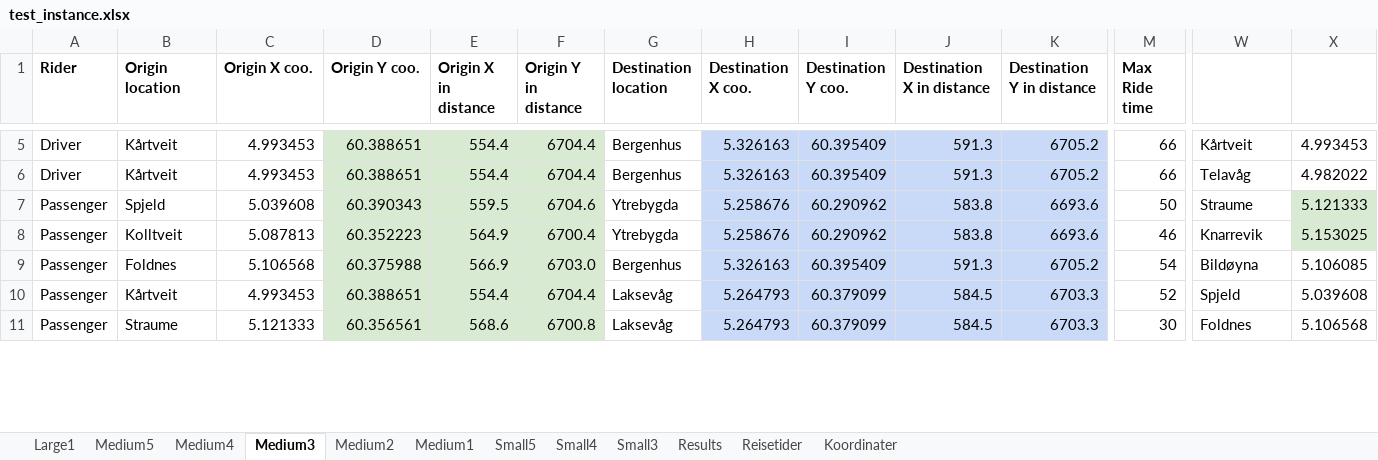
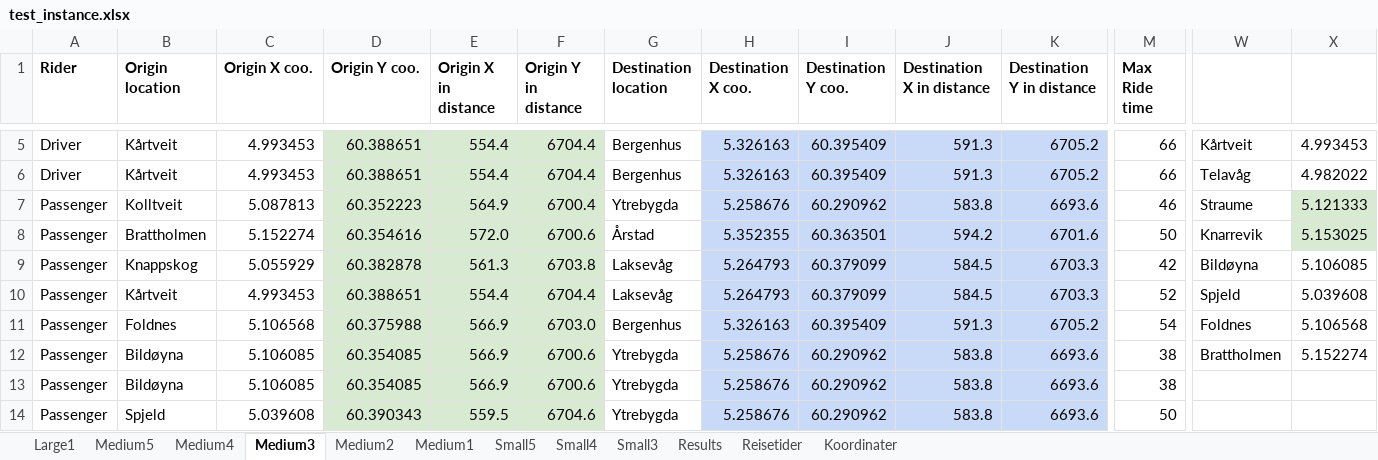
Before and after one commit to tonyyang1998/master2023, an Excel workbook: test_instance.xlsx, sheet Medium3, drawn as a sheet; only a part is shown, gaps mark what is left out; values as stored, in another font and other column widths than the file's, no borders; removed rows and columns are numbered as before the commit, all else as after; rows hold the shown columns only; the diff covers the shown part only; the diff names each change by its address in the sheet, - before the commit and + after, or states it on an @@ line.

```diff
--- a/test_instance.xlsx (sheet Medium3)
+++ b/test_instance.xlsx (sheet Medium3)
-row 7: Passenger | Spjeld | 5.039608 | 60.390343 | 559.5 | 6704.6 | Ytrebygda | 5.258676 | 60.290962 | 583.8 | 6693.6 | 50 | Straume | 5.121333
-W7: Knarrevik
+W7: Straume
-X7: 5.153025
+X7: 5.121333
+row 8: Passenger | Brattholmen | 5.152274 | 60.354616 | 572.0 | 6700.6 | Årstad | 5.352355 | 60.363501 | 594.2 | 6701.6 | 50 | Knarrevik | 5.153025
-B9 (Origin location): Foldnes
+B9 (Origin location): Knappskog
-C9 (Origin X coo.): 5.106568
+C9 (Origin X coo.): 5.055929
-D9 (Origin Y coo.): 60.375988
+D9 (Origin Y coo.): 60.382878
-E9 (Origin X in distance): 566.9
+E9 (Origin X in distance): 561.3
-F9 (Origin Y in distance): 6703.0
+F9 (Origin Y in distance): 6703.8
-G9 (Destination location): Bergenhus
+G9 (Destination location): Laksevåg
-H9 (Destination X coo.): 5.326163
+H9 (Destination X coo.): 5.264793
-I9 (Destination Y coo.): 60.395409
+I9 (Destination Y coo.): 60.379099
-J9 (Destination X in distance): 591.3
+J9 (Destination X in distance): 584.5
-K9 (Destination Y in distance): 6705.2
+K9 (Destination Y in distance): 6703.3
-M9 (Max Ride time): 54
+M9 (Max Ride time): 42
-B11 (Origin location): Straume
+B11 (Origin location): Foldnes
-C11 (Origin X coo.): 5.121333
+C11 (Origin X coo.): 5.106568
-D11 (Origin Y coo.): 60.356561
+D11 (Origin Y coo.): 60.375988
-E11 (Origin X in distance): 568.6
+E11 (Origin X in distance): 566.9
-F11 (Origin Y in distance): 6700.8
+F11 (Origin Y in distance): 6703.0
-G11 (Destination location): Laksevåg
+G11 (Destination location): Bergenhus
-H11 (Destination X coo.): 5.264793
+H11 (Destination X coo.): 5.326163
-I11 (Destination Y coo.): 60.379099
+I11 (Destination Y coo.): 60.395409
-J11 (Destination X in distance): 584.5
+J11 (Destination X in distance): 591.3
-K11 (Destination Y in distance): 6703.3
+K11 (Destination Y in distance): 6705.2
-M11 (Max Ride time): 30
+M11 (Max Ride time): 54
+row 12: Passenger | Bildøyna | 5.106085 | 60.354085 | 566.9 | 6700.6 | Ytrebygda | 5.258676 | 60.290962 | 583.8 | 6693.6 | 38 | Brattholmen | 5.152274
+row 13: Passenger | Bildøyna | 5.106085 | 60.354085 | 566.9 | 6700.6 | Ytrebygda | 5.258676 | 60.290962 | 583.8 | 6693.6 | 38
+row 14: Passenger | Spjeld | 5.039608 | 60.390343 | 559.5 | 6704.6 | Ytrebygda | 5.258676 | 60.290962 | 583.8 | 6693.6 | 50
```
Also changed, not shown: 3 removed rows and 91 edited cells elsewhere in this sheet, sheet Medium5, sheet Medium4, sheet Medium2, sheet Medium1, sheet Small5, sheet Small4, 2 more sheets, formulas that keep their value, 4 other files.
